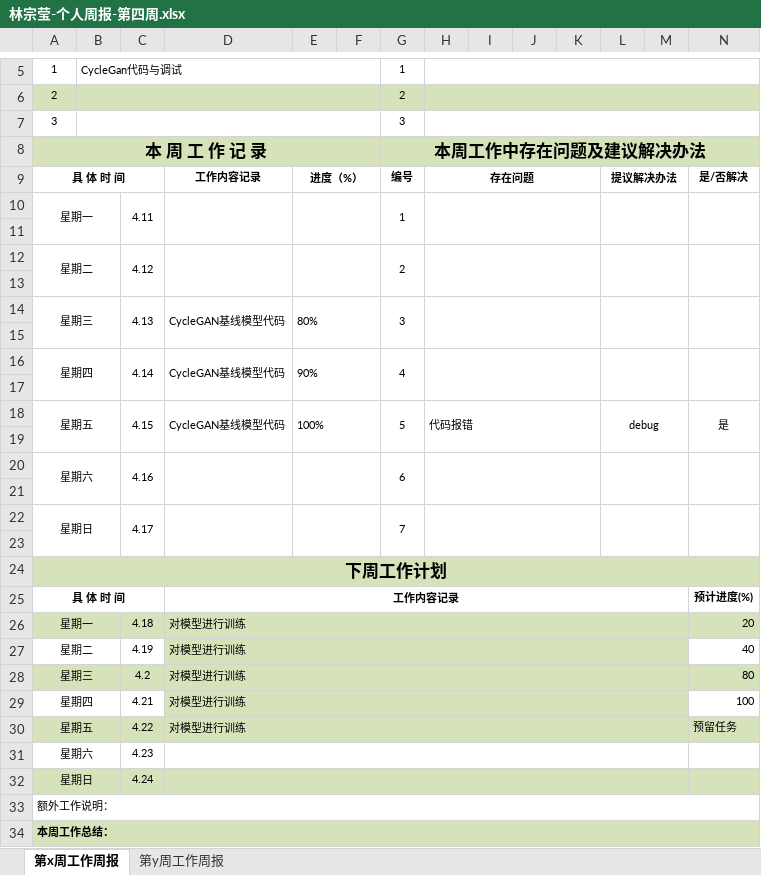
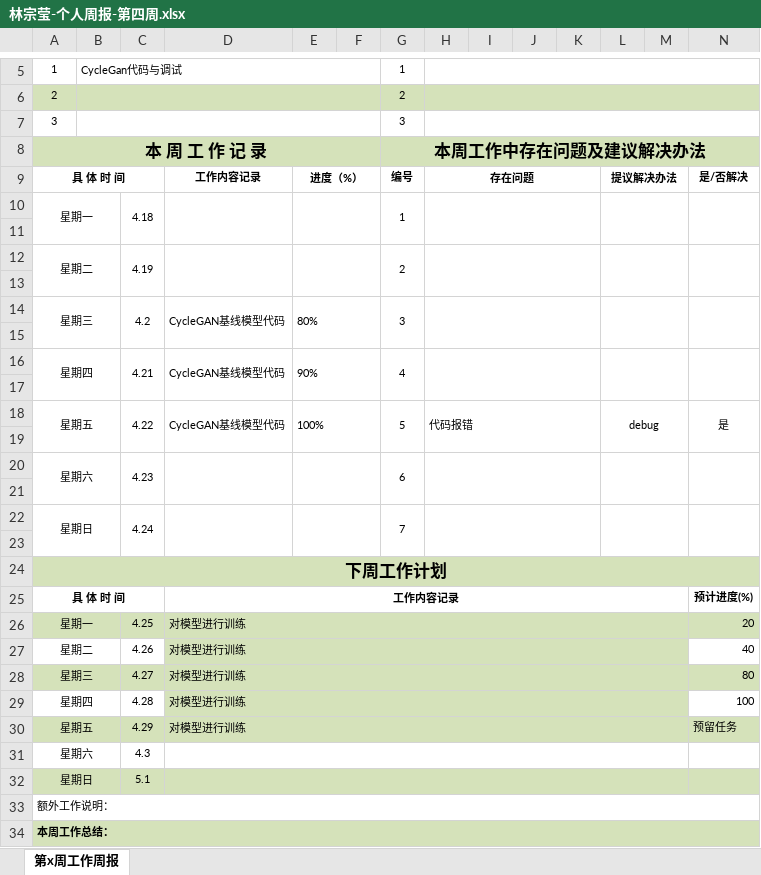
Before and after one commit to Czzmh/StyleTransferApplet, an Excel workbook: 个人周报/林宗莹/林宗莹-个人周报-第四周.xlsx, sheet 第x周工作周报, drawn as a sheet; only a part is shown, gaps mark what is left out; values as stored, in another font and other column widths than the file's, no borders; the diff names each change by its address in the sheet, - before the commit and + after, or states it on an @@ line.

```diff
--- a/个人周报/林宗莹/林宗莹-个人周报-第四周.xlsx (sheet 第x周工作周报)
+++ b/个人周报/林宗莹/林宗莹-个人周报-第四周.xlsx (sheet 第x周工作周报)
-sheet tab: 第y周工作周报
-C10: 4.11
+C10: 4.18
-C12: 4.12
+C12: 4.19
-C14: 4.13
+C14: 4.2
-C16: 4.14
+C16: 4.21
-C18: 4.15
+C18: 4.22
-C20: 4.16
+C20: 4.23
-C22: 4.17
+C22: 4.24
-C26: 4.18
+C26: 4.25
-C27: 4.19
+C27: 4.26
-C28: 4.2
+C28: 4.27
-C29: 4.21
+C29: 4.28
-C30: 4.22
+C30: 4.29
-C31: 4.23
+C31: 4.3
-C32: 4.24
+C32: 5.1
```
Also changed, not shown: 1 other file.
